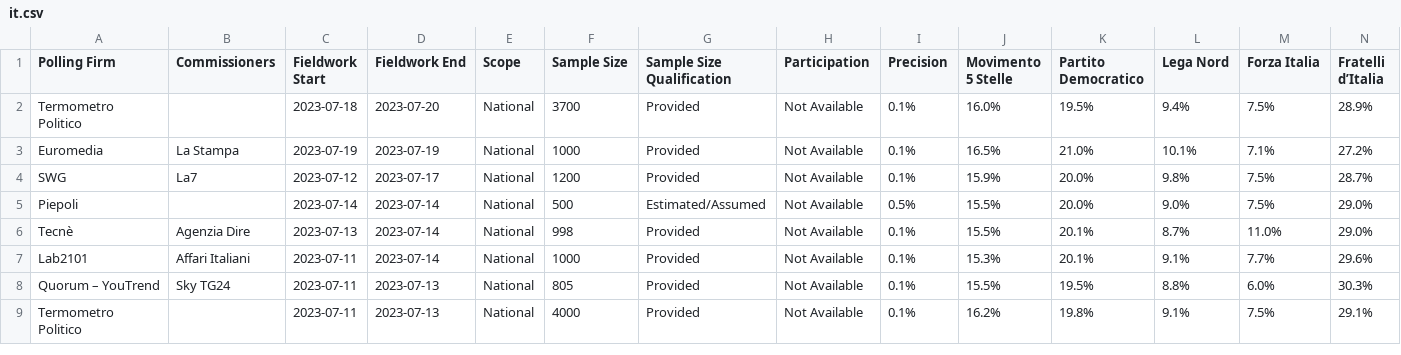
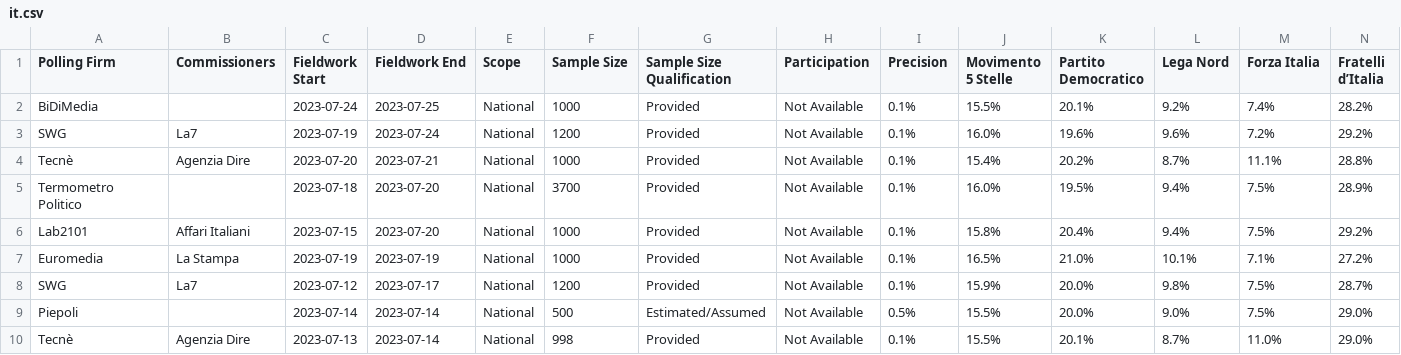
Before and after one commit to michalskop/europeelects, a CSV file: data_original/it.csv, drawn as a sheet; only a part is shown; the shorter side is filled out with more unchanged rows; rows hold the shown columns only; the diff names each change by its address in the sheet, - before the commit and + after, or states it on an @@ line.

```diff
--- a/data_original/it.csv
+++ b/data_original/it.csv
+row 2: BiDiMedia |  | 2023-07-24 | 2023-07-25 | National | 1000 | Provided | Not Available | 0.1% | 15.5% | 20.1% | 9.2% | 7.4% | 28.2%
+row 3: SWG | La7 | 2023-07-19 | 2023-07-24 | National | 1200 | Provided | Not Available | 0.1% | 16.0% | 19.6% | 9.6% | 7.2% | 29.2%
+row 4: Tecnè | Agenzia Dire | 2023-07-20 | 2023-07-21 | National | 1000 | Provided | Not Available | 0.1% | 15.4% | 20.2% | 8.7% | 11.1% | 28.8%
+row 6: Lab2101 | Affari Italiani | 2023-07-15 | 2023-07-20 | National | 1000 | Provided | Not Available | 0.1% | 15.8% | 20.4% | 9.4% | 7.5% | 29.2%
```
Also changed, not shown: data_original/de.csv, data_original/hu.csv.
